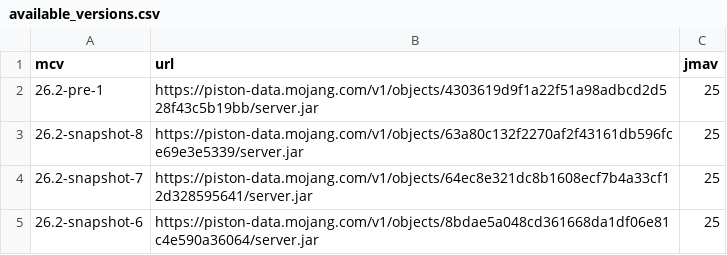
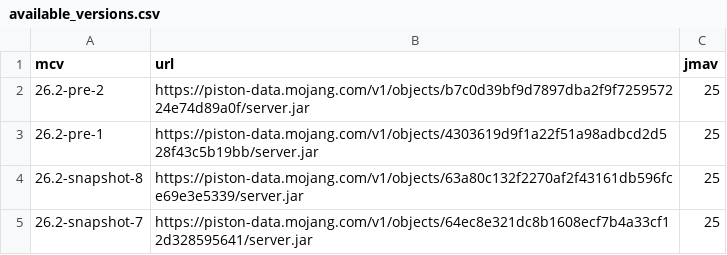
Before and after one commit to df78mods/mc-java-vanilla-server-docker, a CSV file: available_versions.csv, drawn as a sheet; only a part is shown; the shorter side is filled out with more unchanged rows.

```diff
--- a/available_versions.csv
+++ b/available_versions.csv
@@ -1,2 +1,3 @@
 mcv|url|jmav
+26.2-pre-2|https://piston-data.mojang.com/v1/objects/b7c0d39bf9d7897dba2f9f725957224e74d89a0f/server.jar|25
 26.2-pre-1|https://piston-data.mojang.com/v1/objects/4303619d9f1a22f51a98adbcd2d528f43c5b19bb/server.jar|25
```
